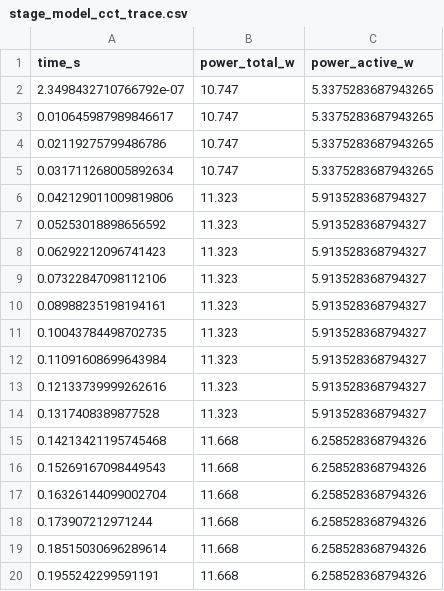
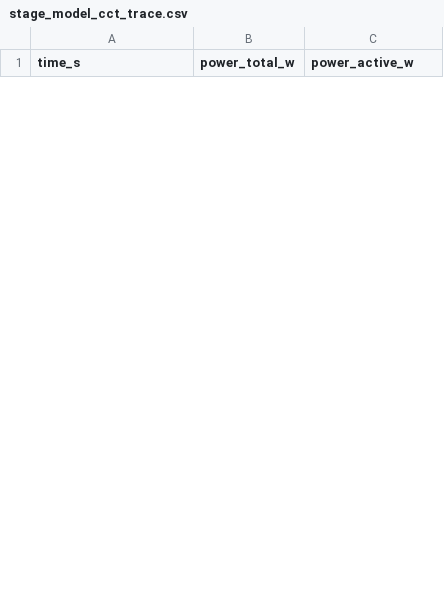
Before and after one commit to sengarutk/sustainable-edge-quality-intelligence, a CSV file: data/raw/energy_measurements/stage_model_cct_trace.csv, drawn as a sheet; only a part is shown; the diff covers the shown part only.

```diff
--- a/data/raw/energy_measurements/stage_model_cct_trace.csv
+++ b/data/raw/energy_measurements/stage_model_cct_trace.csv
@@ -1,20 +1 @@
 time_s,power_total_w,power_active_w
-2.3498432710766792e-07,10.747,5.3375283687943265
-0.010645987989846617,10.747,5.3375283687943265
-0.02119275799486786,10.747,5.3375283687943265
-0.031711268005892634,10.747,5.3375283687943265
-0.042129011009819806,11.323,5.913528368794327
-0.05253018898656592,11.323,5.913528368794327
-0.06292212096741423,11.323,5.913528368794327
-0.07322847098112106,11.323,5.913528368794327
-0.08988235198194161,11.323,5.913528368794327
-0.10043784498702735,11.323,5.913528368794327
-0.11091608699643984,11.323,5.913528368794327
-0.12133739999262616,11.323,5.913528368794327
-0.1317408389877528,11.323,5.913528368794327
-0.14213421195745468,11.668,6.258528368794326
-0.15269167098449543,11.668,6.258528368794326
-0.16326144099002704,11.668,6.258528368794326
-0.173907212971244,11.668,6.258528368794326
-0.18515030696289614,11.668,6.258528368794326
-0.1955242299591191,11.668,6.258528368794326
```
Also changed, not shown: 20 added rows and 27 removed rows elsewhere in this file, data/raw/energy_measurements/stage_idle_trace.csv, data/raw/energy_measurements/stage_model_infer_trace.csv, 56 other files.
